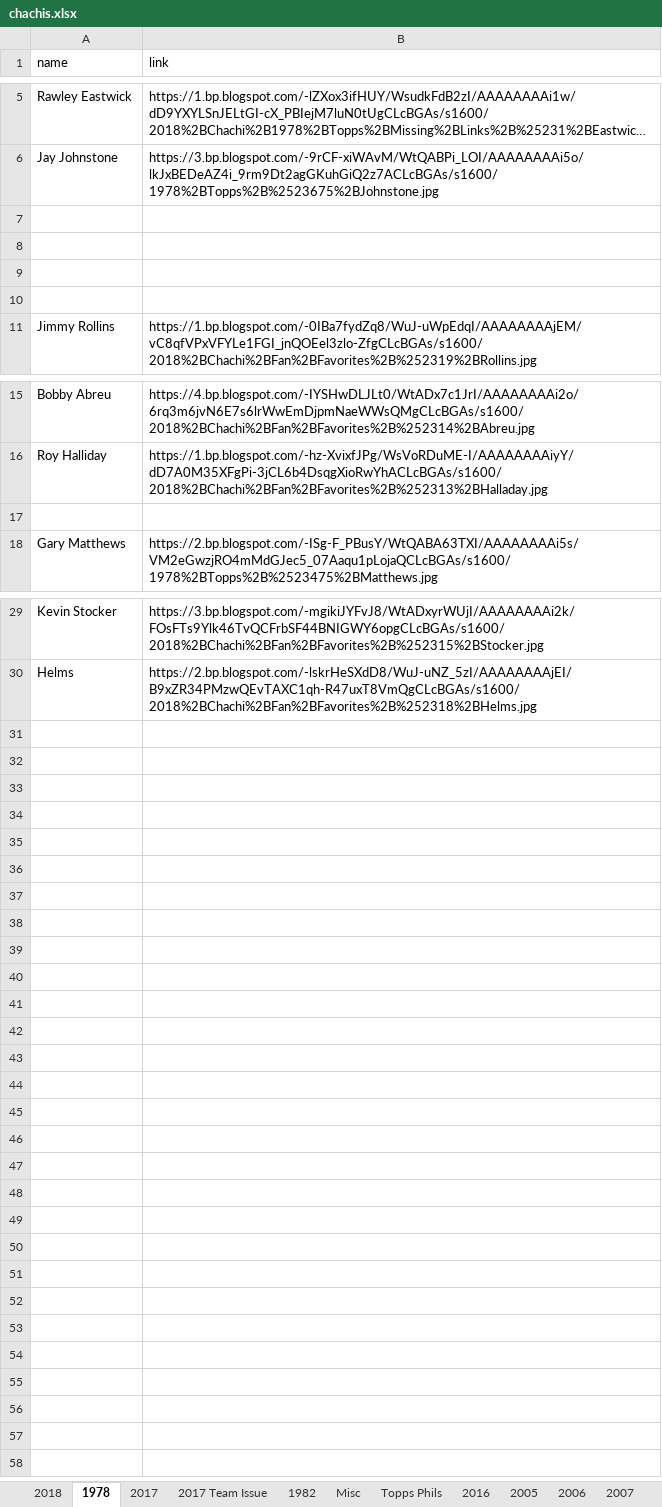
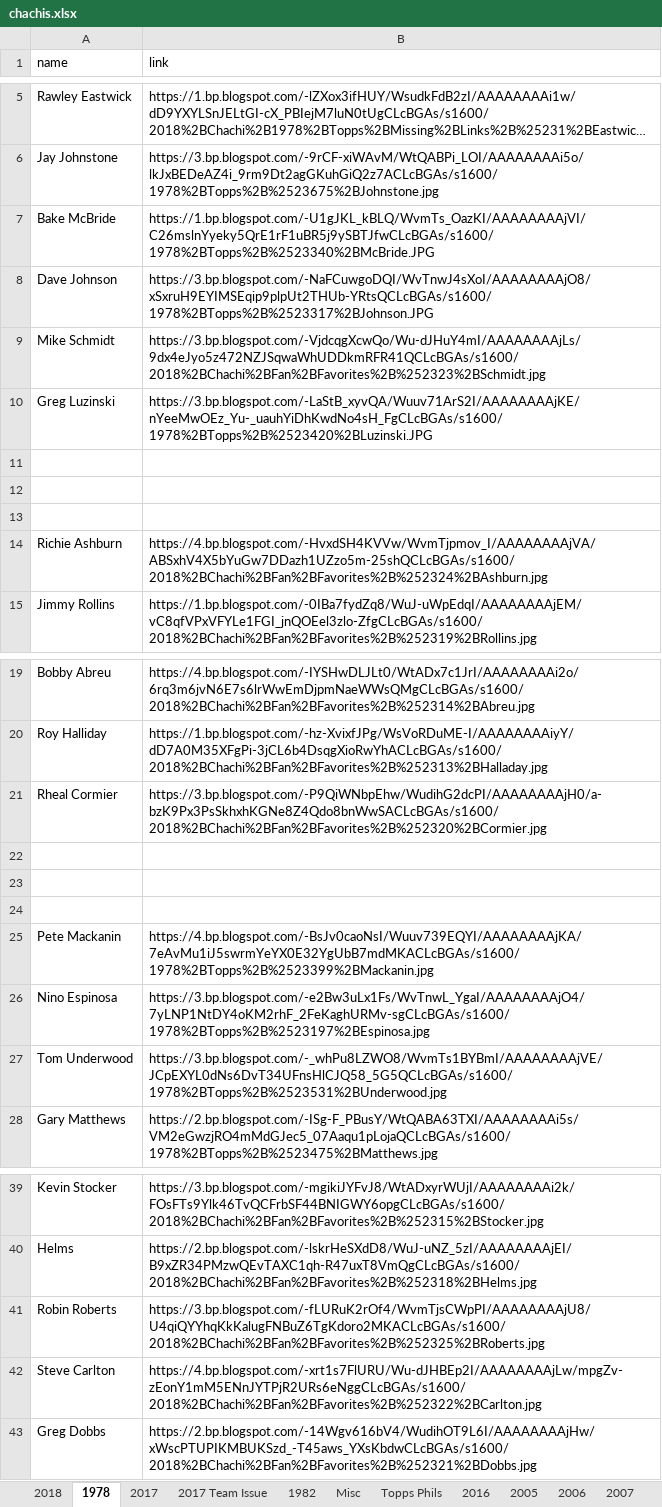
Before and after one commit to Wolfbane50/myApp, an Excel workbook: chachis.xlsx, sheet 1978, drawn as a sheet; only a part is shown, gaps mark what is left out; long unchanged cells end in …; values as stored, in another font and other column widths than the file's, no borders; addresses are those after the commit; the diff names each change by its address in the sheet, - before the commit and + after, or states it on an @@ line.

```diff
--- a/chachis.xlsx (sheet 1978)
+++ b/chachis.xlsx (sheet 1978)
+row 7: Bake McBride | https://1.bp.blogspot.com/-U1gJKL_kBLQ/WvmTs_OazKI/AAAAAAAAjVI/C26mslnYyeky5QrE1rF1uBR5j9ySBTJfwCLcBGAs/s1600/1978%2BTopps%2B%2523340%2BMcBride.JPG
+row 8: Dave Johnson | https://3.bp.blogspot.com/-NaFCuwgoDQI/WvTnwJ4sXoI/AAAAAAAAjO8/xSxruH9EYIMSEqip9plpUt2THUb-YRtsQCLcBGAs/s1600/1978%2BTopps%2B%2523317%2BJohnson.JPG
+row 9: Mike Schmidt | https://3.bp.blogspot.com/-VjdcqgXcwQo/Wu-dJHuY4mI/AAAAAAAAjLs/9dx4eJyo5z472NZJSqwaWhUDDkmRFR41QCLcBGAs/s1600/2018%2BChachi%2BFan%2BFavorites%2B%252323%2BSchmidt.jpg
+row 10: Greg Luzinski | https://3.bp.blogspot.com/-LaStB_xyvQA/Wuuv71ArS2I/AAAAAAAAjKE/nYeeMwOEz_Yu-_uauhYiDhKwdNo4sH_FgCLcBGAs/s1600/1978%2BTopps%2B%2523420%2BLuzinski.JPG
-row 14: (empty)
+row 14: Richie Ashburn | https://4.bp.blogspot.com/-HvxdSH4KVVw/WvmTjpmov_I/AAAAAAAAjVA/ABSxhV4X5bYuGw7DDazh1UZzo5m-25shQCLcBGAs/s1600/2018%2BChachi%2BFan%2BFavorites%2B%252324%2BAshburn.jpg
+row 21: Rheal Cormier | https://3.bp.blogspot.com/-P9QiWNbpEhw/WudihG2dcPI/AAAAAAAAjH0/a-bzK9Px3PsSkhxhKGNe8Z4Qdo8bnWwSACLcBGAs/s1600/2018%2BChachi%2BFan%2BFavorites%2B%252320%2BCormier.jpg
+row 23: (empty)
+row 24: (empty)
+row 25: Pete Mackanin | https://4.bp.blogspot.com/-BsJv0caoNsI/Wuuv739EQYI/AAAAAAAAjKA/7eAvMu1iJ5swrmYeYX0E32YgUbB7mdMKACLcBGAs/s1600/1978%2BTopps%2B%2523399%2BMackanin.jpg
+row 26: Nino Espinosa | https://3.bp.blogspot.com/-e2Bw3uLx1Fs/WvTnwL_YgaI/AAAAAAAAjO4/7yLNP1NtDY4oKM2rhF_2FeKaghURMv-sgCLcBGAs/s1600/1978%2BTopps%2B%2523197%2BEspinosa.jpg
+row 27: Tom Underwood | https://3.bp.blogspot.com/-_whPu8LZWO8/WvmTs1BYBmI/AAAAAAAAjVE/JCpEXYL0dNs6DvT34UFnsHlCJQ58_5G5QCLcBGAs/s1600/1978%2BTopps%2B%2523531%2BUnderwood.jpg
+row 41: Robin Roberts | https://3.bp.blogspot.com/-fLURuK2rOf4/WvmTjsCWpPI/AAAAAAAAjU8/U4qiQYYhqKkKalugFNBuZ6TgKdoro2MKACLcBGAs/s1600/2018%2BChachi%2BFan%2BFavorites%2B%252325%2BRoberts.jpg
+row 42: Steve Carlton | https://4.bp.blogspot.com/-xrt1s7FlURU/Wu-dJHBEp2I/AAAAAAAAjLw/mpgZv-zEonY1mM5ENnJYTPjR2URs6eNggCLcBGAs/s1600/2018%2BChachi%2BFan%2BFavorites%2B%252322%2BCarlton.jpg
+row 43: Greg Dobbs | https://2.bp.blogspot.com/-14Wgv616bV4/WudihOT9L6I/AAAAAAAAjHw/xWscPTUPIKMBUKSzd_-T45aws_YXsKbdwCLcBGAs/s1600/2018%2BChachi%2BFan%2BFavorites%2B%252321%2BDobbs.jpg
```
Also changed, not shown: sheet Topps Phils, sheet 2017 Team Issue, sheet 2018, sheet Misc, 1 other file.
